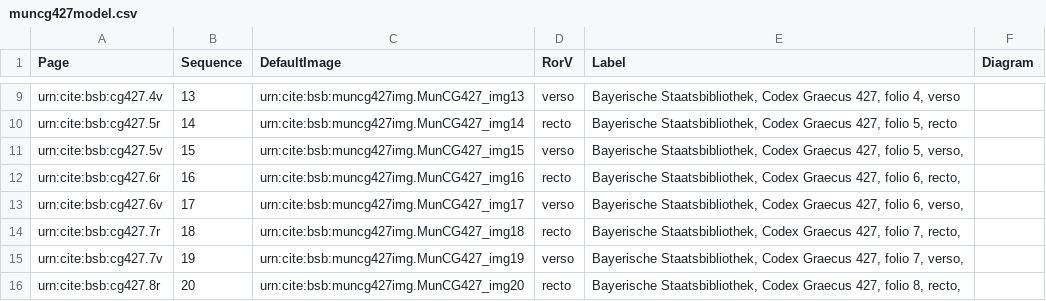
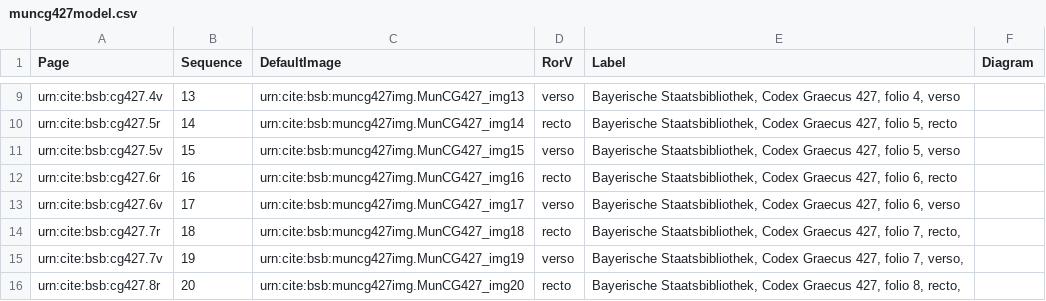
Before and after one commit to HCMID/schemata, a CSV file: collections/muncg427model.csv, drawn as a sheet; only a part is shown, gaps mark what is left out; the diff names each change by its address in the sheet, - before the commit and + after, or states it on an @@ line.

Commit message:
Update muncg427model.csv

```diff
--- a/collections/muncg427model.csv
+++ b/collections/muncg427model.csv
-E11 (Label): …folio 5, verso,
+E11 (Label): …folio 5, verso
-E12 (Label): …folio 6, recto,
+E12 (Label): …folio 6, recto
-E13 (Label): …folio 6, verso,
+E13 (Label): …folio 6, verso
```
